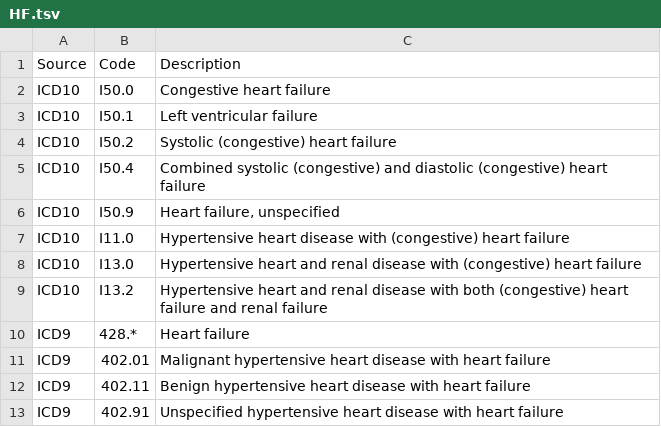
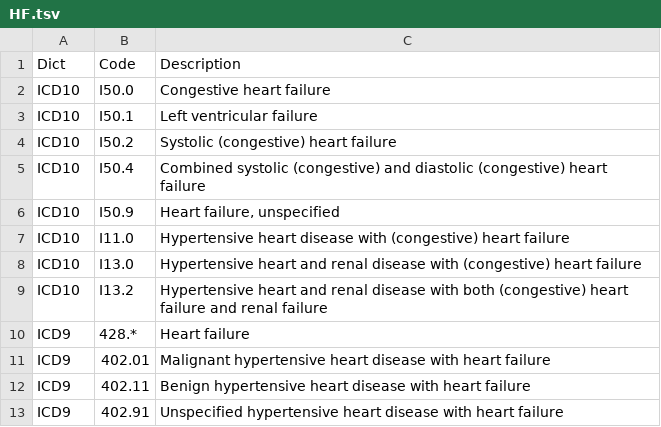
Before and after one commit to ihi-comp-med/ukb-hf-phenotyping, a TSV file: resources/code_list/HF.tsv, drawn as a sheet.

```diff
--- a/resources/code_list/HF.tsv
+++ b/resources/code_list/HF.tsv
@@ -1,2 +1,2 @@
-Source	Code	Description
+Dict	Code	Description
 ICD10	I50.0	Congestive heart failure
```
Also changed, not shown: resources/code_list/LVSD.tsv, resources/code_list/MI.tsv, 6 other files.
